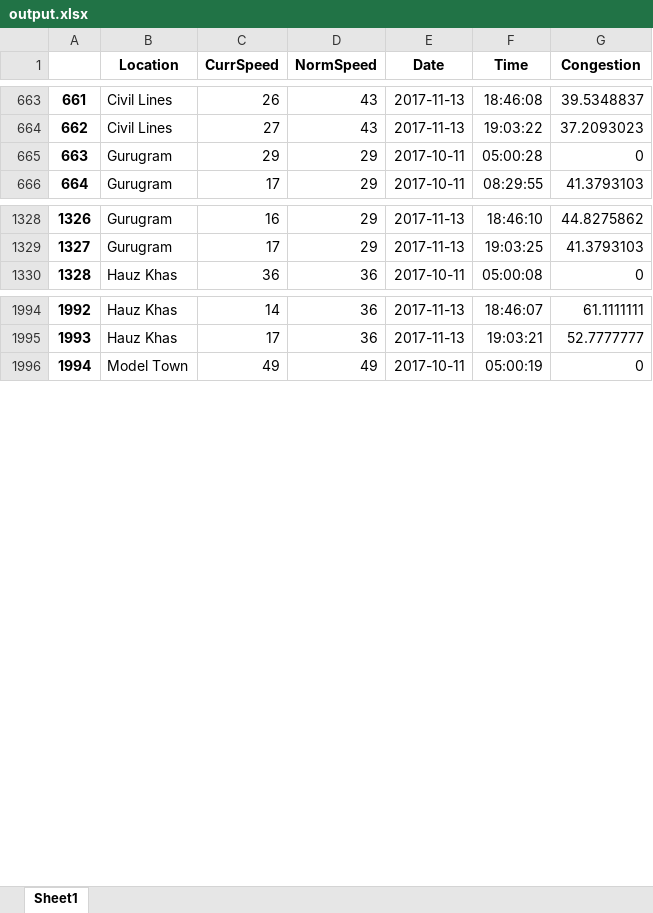
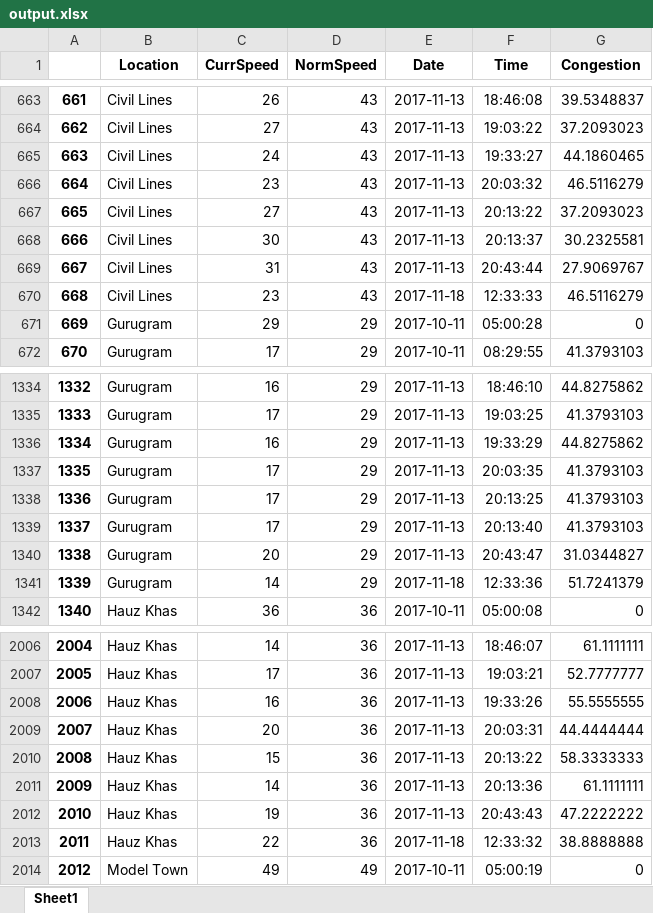
Before and after one commit to avtansh-code/traffic-congestion, an Excel workbook: backend/output.xlsx, sheet Sheet1, drawn as a sheet; only a part is shown, gaps mark what is left out; values as stored, in another font and other column widths than the file's, no borders; addresses are those after the commit; the diff covers the shown part only; the diff names each change by its address in the sheet, - before the commit and + after, or states it on an @@ line.

Commit message:
Changing the sql file as per the latest data

```diff
--- a/backend/output.xlsx (sheet Sheet1)
+++ b/backend/output.xlsx (sheet Sheet1)
+row 665: 663 | Civil Lines | 24 | 43 | 2017-11-13 | 19:33:27 | 44.1860465
+row 666: 664 | Civil Lines | 23 | 43 | 2017-11-13 | 20:03:32 | 46.5116279
+row 667: 665 | Civil Lines | 27 | 43 | 2017-11-13 | 20:13:22 | 37.2093023
+row 668: 666 | Civil Lines | 30 | 43 | 2017-11-13 | 20:13:37 | 30.2325581
+row 669: 667 | Civil Lines | 31 | 43 | 2017-11-13 | 20:43:44 | 27.9069767
+row 670: 668 | Civil Lines | 23 | 43 | 2017-11-18 | 12:33:33 | 46.5116279
@@ column A renumbered between rows 671 and 6706 @@
+row 1336: 1334 | Gurugram | 16 | 29 | 2017-11-13 | 19:33:29 | 44.8275862
+row 1337: 1335 | Gurugram | 17 | 29 | 2017-11-13 | 20:03:35 | 41.3793103
+row 1338: 1336 | Gurugram | 17 | 29 | 2017-11-13 | 20:13:25 | 41.3793103
+row 1339: 1337 | Gurugram | 17 | 29 | 2017-11-13 | 20:13:40 | 41.3793103
+row 1340: 1338 | Gurugram | 20 | 29 | 2017-11-13 | 20:43:47 | 31.0344827
+row 1341: 1339 | Gurugram | 14 | 29 | 2017-11-18 | 12:33:36 | 51.7241379
+row 2008: 2006 | Hauz Khas | 16 | 36 | 2017-11-13 | 19:33:26 | 55.5555555
+row 2009: 2007 | Hauz Khas | 20 | 36 | 2017-11-13 | 20:03:31 | 44.4444444
+row 2010: 2008 | Hauz Khas | 15 | 36 | 2017-11-13 | 20:13:22 | 58.3333333
+row 2011: 2009 | Hauz Khas | 14 | 36 | 2017-11-13 | 20:13:36 | 61.1111111
+row 2012: 2010 | Hauz Khas | 19 | 36 | 2017-11-13 | 20:43:43 | 47.2222222
+row 2013: 2011 | Hauz Khas | 22 | 36 | 2017-11-18 | 12:33:32 | 38.8888888
```
Also changed, not shown: 42 added rows elsewhere in this sheet, 1 other file.
